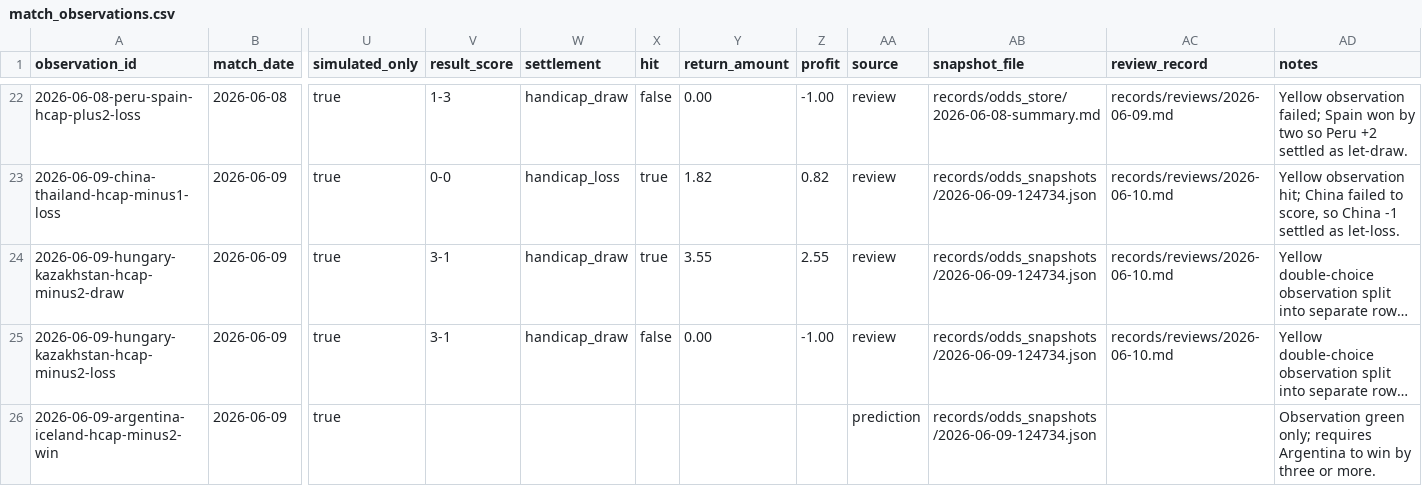
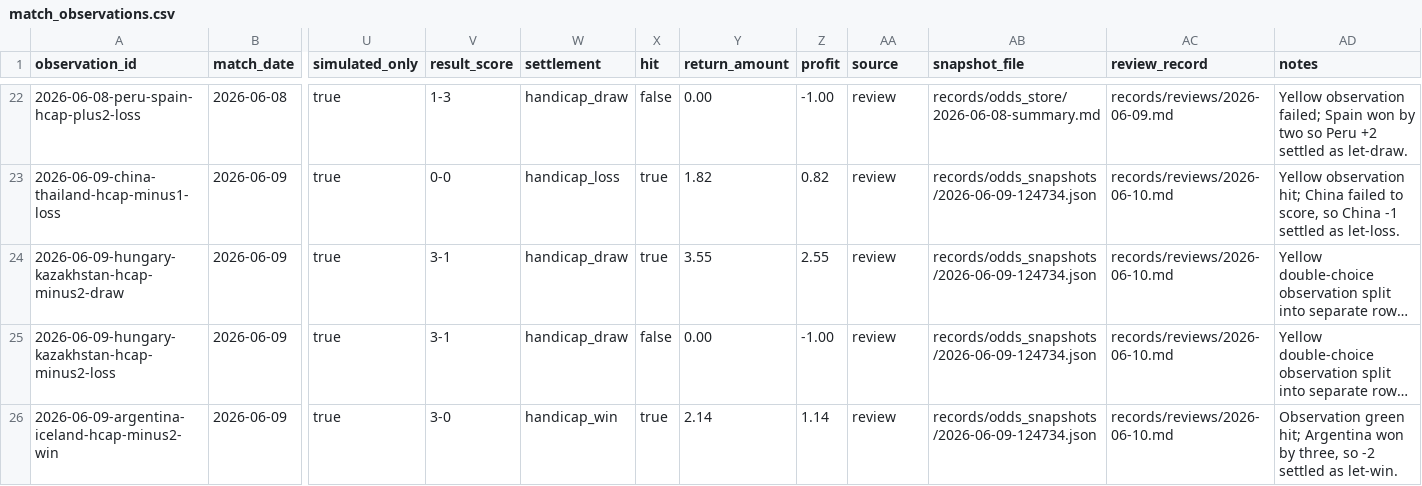
Before and after one commit to Heran-ming/jincai-model, a CSV file: records/dataset/match_observations.csv, drawn as a sheet; only a part is shown, gaps mark what is left out; long unchanged cells end in …; the diff names each change by its address in the sheet, - before the commit and + after, or states it on an @@ line.

```diff
--- a/records/dataset/match_observations.csv
+++ b/records/dataset/match_observations.csv
-V26 (result_score): (empty)
+V26 (result_score): 3-0
-W26 (settlement): (empty)
+W26 (settlement): handicap_win
-X26 (hit): (empty)
+X26 (hit): true
-Y26 (return_amount): (empty)
+Y26 (return_amount): 2.14
-Z26 (profit): (empty)
+Z26 (profit): 1.14
-AA26 (source): prediction
+AA26 (source): review
-AC26 (review_record): (empty)
+AC26 (review_record): records/reviews/2026-06-10.md
-AD26 (notes): Observation green only; requires Argentina to win by three or more.
+AD26 (notes): Observation green hit; Argentina won by three, so -2 settled as let-win.
```
Also changed, not shown: 2 other files.
